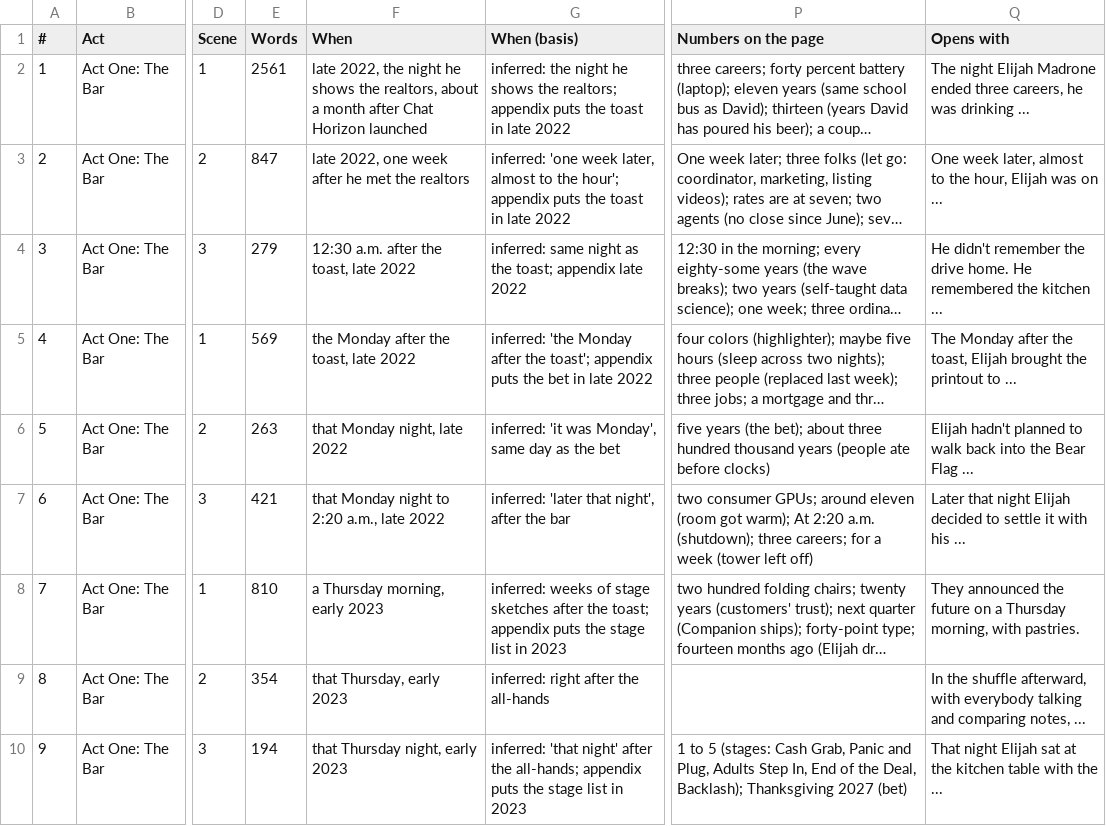
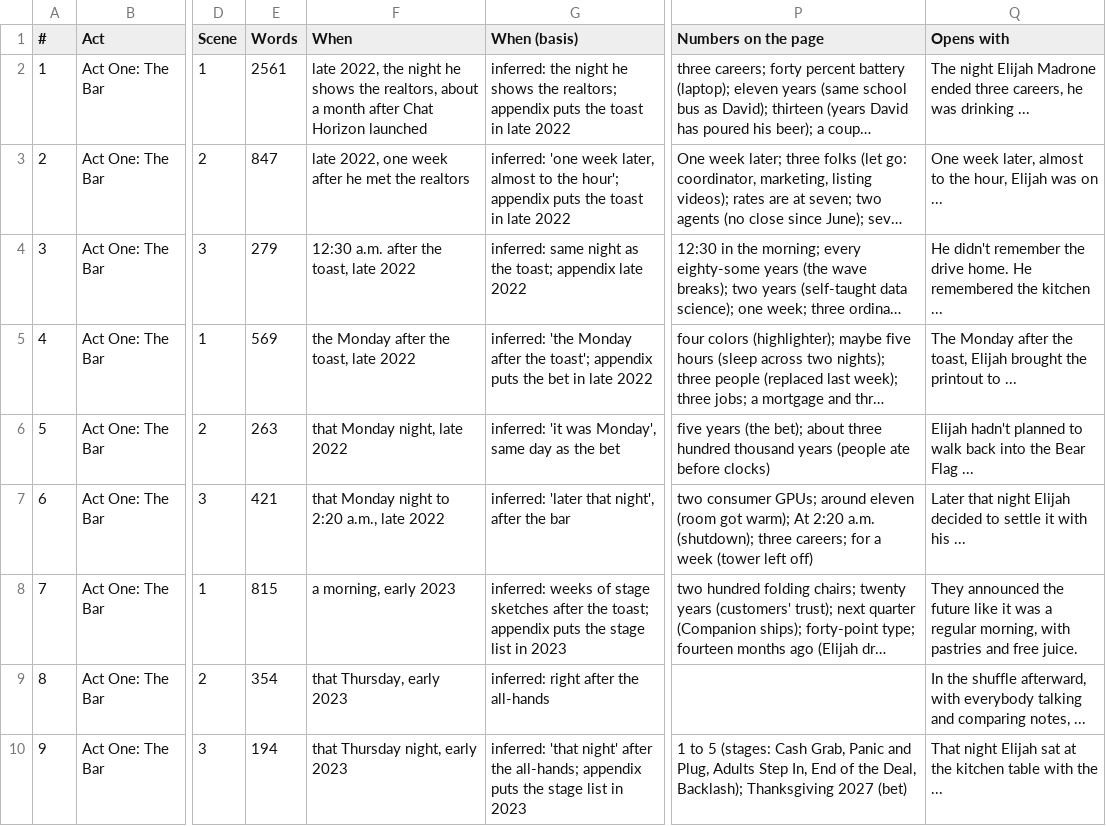
Before and after one commit to ctavolazzi/survivingthesingularity, a CSV file: manuscript/novel/scene-sheet-2026-11-27.csv, drawn as a sheet; only a part is shown, gaps mark what is left out; long unchanged cells end in …; the diff names each change by its address in the sheet, - before the commit and + after, or states it on an @@ line.

```diff
--- a/manuscript/novel/scene-sheet-2026-11-27.csv
+++ b/manuscript/novel/scene-sheet-2026-11-27.csv
-E8 (Words): 810
+E8 (Words): 815
-F8 (When): a Thursday morning, early 2023
+F8 (When): a morning, early 2023
-Q8 (Opens with): …the future on a Thursday morning, with pastries.
+Q8 (Opens with): …the future like it was a regular morning, with pastries and free juice.
```
Also changed, not shown: manuscript/novel/calendar-2026-11-27.csv, manuscript/novel/conversations-2026-11-27.csv, 5 other files.
